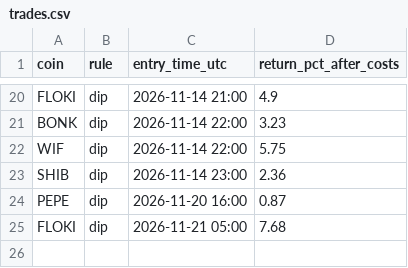
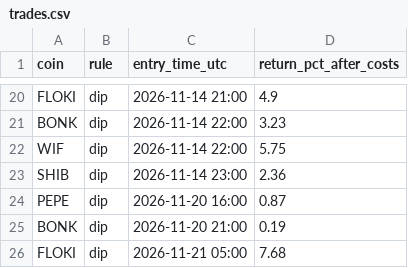
Before and after one commit to twangy2157/paper-trader-sim., a CSV file: live_data/trades.csv, drawn as a sheet; only a part is shown, gaps mark what is left out; the diff names each change by its address in the sheet, - before the commit and + after, or states it on an @@ line.

Commit message:
live established update

```diff
--- a/live_data/trades.csv
+++ b/live_data/trades.csv
+row 25: BONK | dip | 2026-11-20 21:00 | 0.19
```
Also changed, not shown: 1 other file.
